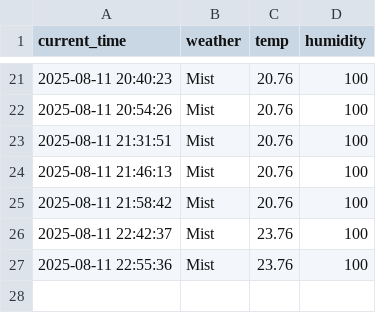
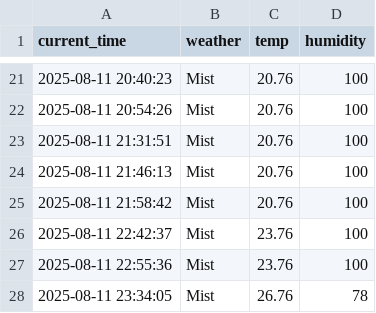
Before and after one commit to juwon1220/weather, a CSV file: seoul_weather.csv, drawn as a sheet; only a part is shown, gaps mark what is left out; the diff names each change by its address in the sheet, - before the commit and + after, or states it on an @@ line.

```diff
--- a/seoul_weather.csv
+++ b/seoul_weather.csv
+row 28: 2025-08-11 23:34:05 | Mist | 26.76 | 78
```
